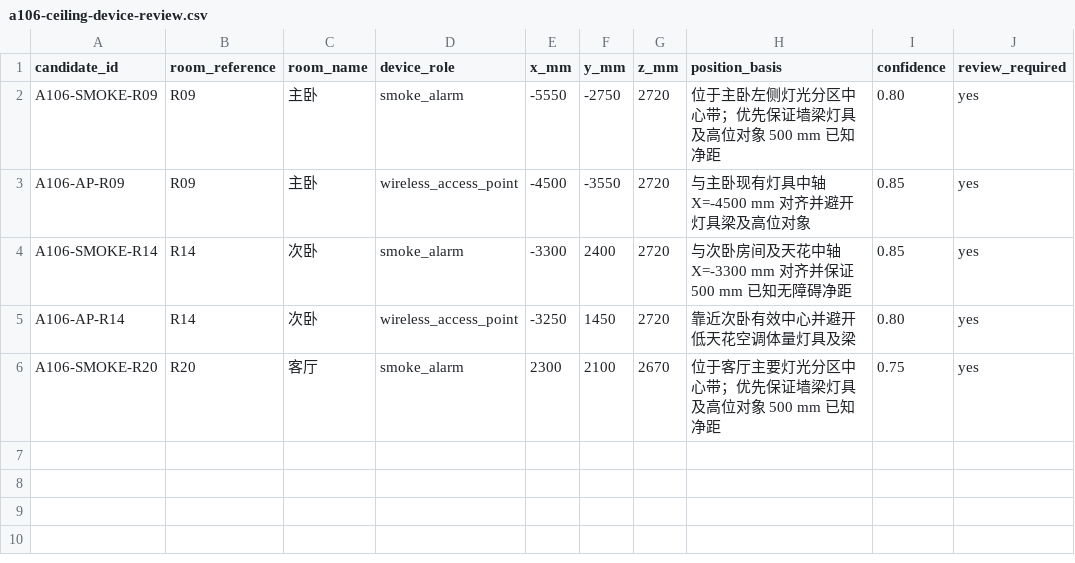
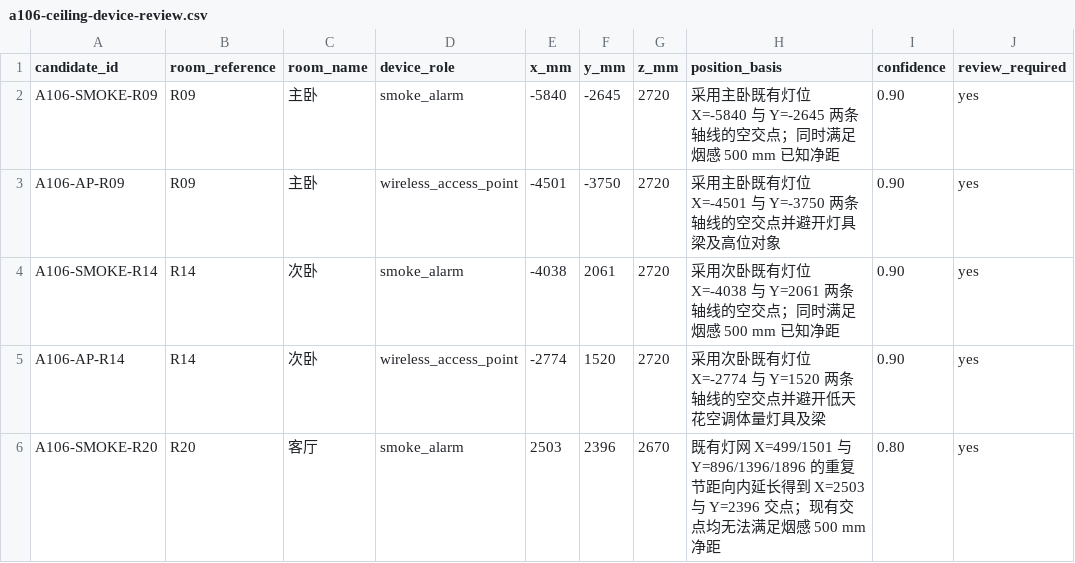
Before and after one commit to Weihan96/2504-GBTB-Yanlord-Zhuhai, a CSV file: pipeline/decisions/a106-ceiling-device-review.csv, drawn as a sheet; only a part is shown; the diff names each change by its address in the sheet, - before the commit and + after, or states it on an @@ line.

Commit message:
Align A-106 devices to the light grid
Place bedroom candidates on existing light-grid intersections and use a repeated-pitch extension for the living-room smoke alarm.

Exclude all 13 DEMOLISH walls from the vector review drawing while retaining known-geometry and no-IFC-write gates.

```diff
--- a/pipeline/decisions/a106-ceiling-device-review.csv
+++ b/pipeline/decisions/a106-ceiling-device-review.csv
-E2 (x_mm): -5550
+E2 (x_mm): -5840
-F2 (y_mm): -2750
+F2 (y_mm): -2645
-H2 (position_basis): 位于主卧左侧灯光分区中心带；优先保证墙梁灯具及高位对象 500 mm 已…
+H2 (position_basis): 采用主卧既有灯位 X=-5840 与 Y=-2645 两条轴线的空交点；同时满足烟感 500 mm 已…
-I2 (confidence): 0.80
+I2 (confidence): 0.90
-E3 (x_mm): -4500
+E3 (x_mm): -4501
-F3 (y_mm): -3550
+F3 (y_mm): -3750
-H3 (position_basis): 与主卧现有灯具中轴 X=-4500 mm 对齐并避开灯具梁及高位对象
+H3 (position_basis): 采用主卧既有灯位 X=-4501 与 Y=-3750 两条轴线的空交点并避开灯具梁及高位对象
-I3:I4 (confidence): 0.85
+I3:I4 (confidence): 0.90
-E4 (x_mm): -3300
+E4 (x_mm): -4038
-F4 (y_mm): 2400
+F4 (y_mm): 2061
-H4 (position_basis): 与次卧房间及天花中轴 X=-3300 mm 对齐并保证 500 mm 已知无障碍净距
+H4 (position_basis): 采用次卧既有灯位 X=-4038 与 Y=2061 两条轴线的空交点；同时满足烟感 500 mm 已知净距
-E5 (x_mm): -3250
+E5 (x_mm): -2774
-F5 (y_mm): 1450
+F5 (y_mm): 1520
-H5 (position_basis): 靠近次卧有效中心并避开低天花空调体量灯具及梁
+H5 (position_basis): 采用次卧既有灯位 X=-2774 与 Y=1520 两条轴线的空交点并避开低天花空调体量灯具及梁
-I5 (confidence): 0.80
+I5 (confidence): 0.90
-E6 (x_mm): 2300
+E6 (x_mm): 2503
-F6 (y_mm): 2100
+F6 (y_mm): 2396
-H6 (position_basis): 位于客厅主要灯光分区中心带；优先保证墙梁灯具及高位对象 500 mm 已知净距
+H6 (position_basis): 既有灯网 X=499/1501 与 Y=896/1396/1896 的重复节距向内延长得到 X=2503 与 Y=2396 交点；现有交点均无法满足烟感 500 mm 净距
-I6 (confidence): 0.75
+I6 (confidence): 0.80
```
Also changed, not shown: pipeline/decisions/drawing-register.csv, 7 other files.
